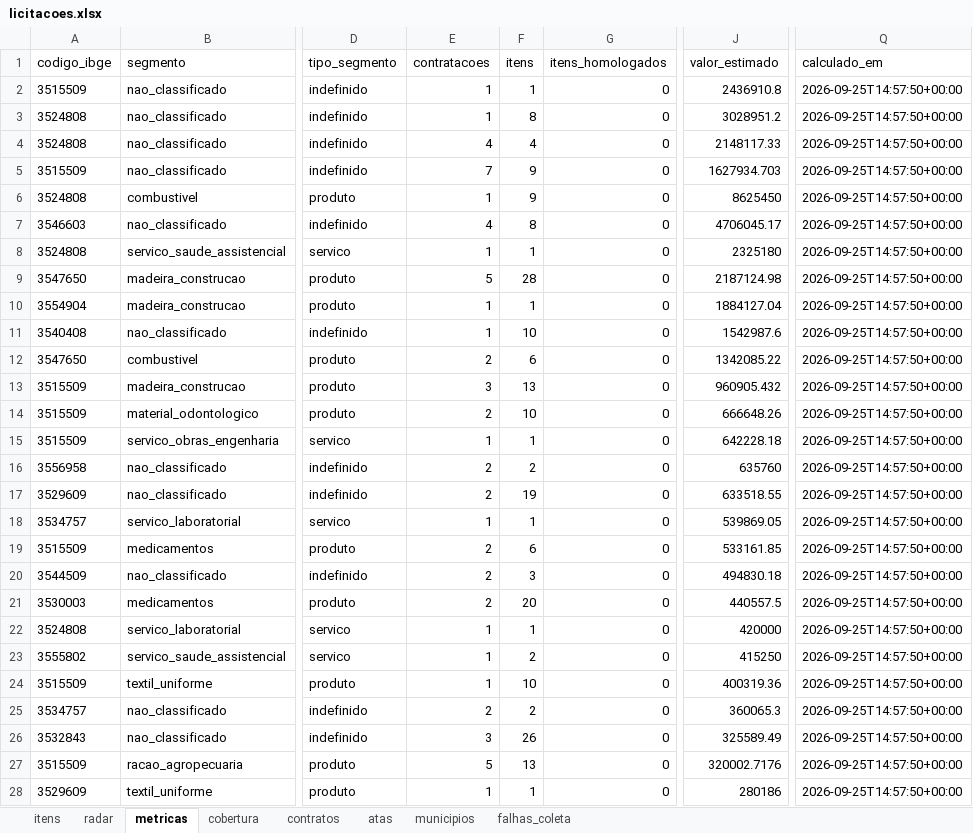
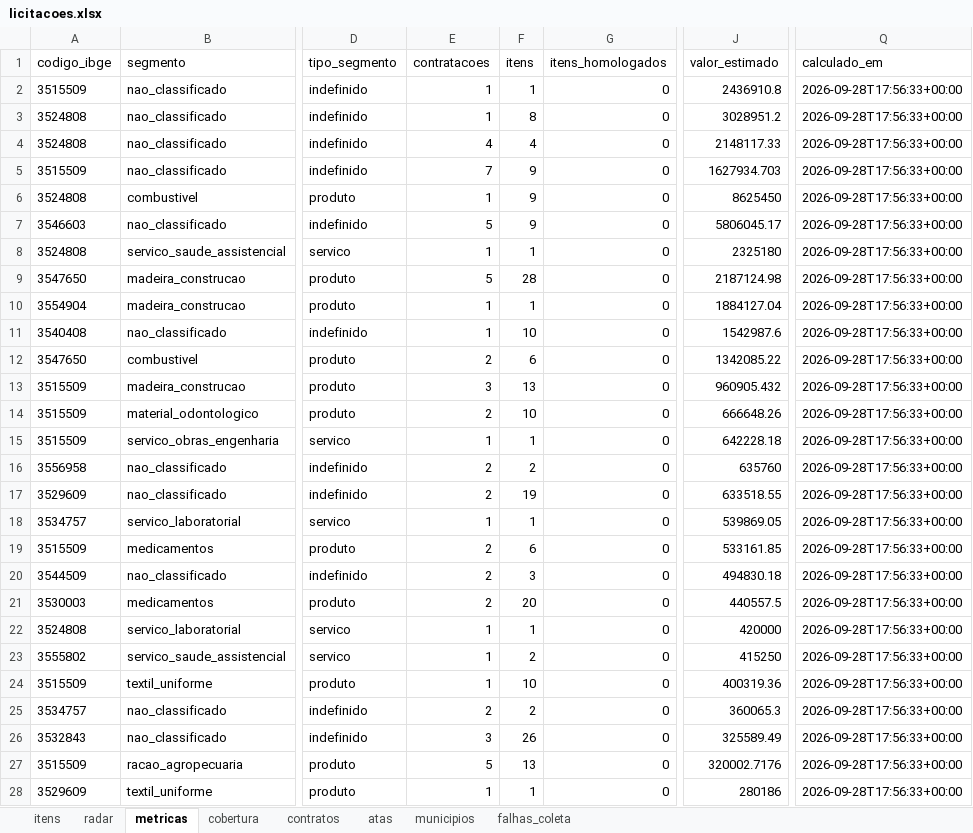
Before and after one commit to hub-ramos/licitacao, an Excel workbook: dados/licitacoes.xlsx, sheet metricas, drawn as a sheet; only a part is shown, gaps mark what is left out; values as stored, in another font and other column widths than the file's, no borders; the diff covers the shown part only; the diff names each change by its address in the sheet, - before the commit and + after, or states it on an @@ line.

```diff
--- a/dados/licitacoes.xlsx (sheet metricas)
+++ b/dados/licitacoes.xlsx (sheet metricas)
-Q2:Q28 (calculado_em): 2026-09-25T14:57:50+00:00
+Q2:Q28 (calculado_em): 2026-09-28T17:56:33+00:00
-E7 (contratacoes): 4
+E7 (contratacoes): 5
-F7 (itens): 8
+F7 (itens): 9
-J7 (valor_estimado): 4706045.17
+J7 (valor_estimado): 5806045.17
```
Also changed, not shown: 123 edited cells elsewhere in this sheet, sheet itens, sheet radar, sheet falhas_coleta, 6 other files.
